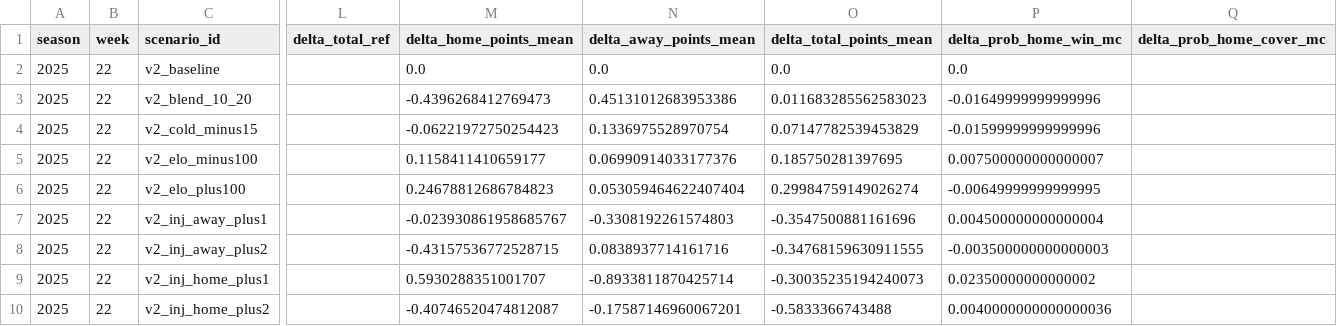
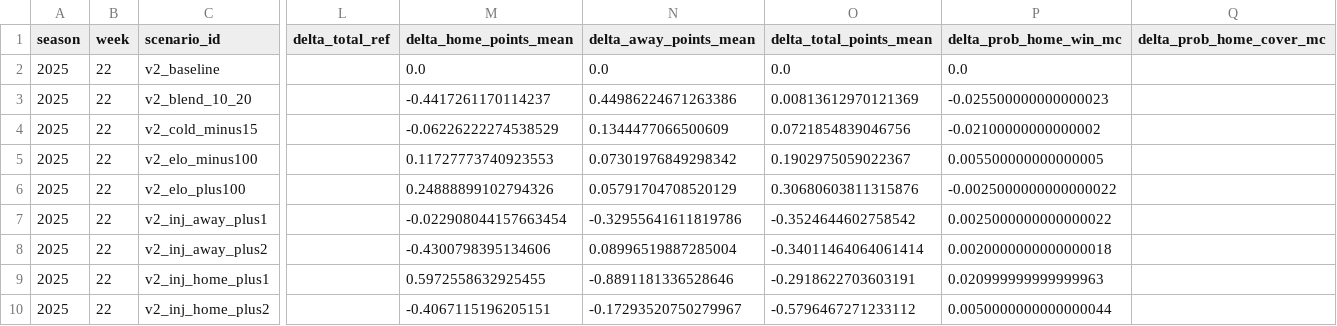
Before and after one commit to mostgood1/NFL-Betting, a CSV file: nfl_compare/data/backtests/2025_wk22/sim_scenario_deltas.csv, drawn as a sheet; only a part is shown, gaps mark what is left out; the diff covers the shown part only; the diff names each change by its address in the sheet, - before the commit and + after, or states it on an @@ line.

```diff
--- a/nfl_compare/data/backtests/2025_wk22/sim_scenario_deltas.csv
+++ b/nfl_compare/data/backtests/2025_wk22/sim_scenario_deltas.csv
-M3 (delta_home_points_mean): -0.4396268412769473
+M3 (delta_home_points_mean): -0.4417261170114237
-N3 (delta_away_points_mean): 0.45131012683953386
+N3 (delta_away_points_mean): 0.44986224671263386
-O3 (delta_total_points_mean): 0.011683285562583023
+O3 (delta_total_points_mean): 0.00813612970121369
-P3 (delta_prob_home_win_mc): -0.01649999999999996
+P3 (delta_prob_home_win_mc): -0.025500000000000023
-M4 (delta_home_points_mean): -0.06221972750254423
+M4 (delta_home_points_mean): -0.06226222274538529
-N4 (delta_away_points_mean): 0.1336975528970754
+N4 (delta_away_points_mean): 0.1344477066500609
-O4 (delta_total_points_mean): 0.07147782539453829
+O4 (delta_total_points_mean): 0.0721854839046756
-P4 (delta_prob_home_win_mc): -0.01599999999999996
+P4 (delta_prob_home_win_mc): -0.02100000000000002
-M5 (delta_home_points_mean): 0.1158411410659177
+M5 (delta_home_points_mean): 0.11727773740923553
-N5 (delta_away_points_mean): 0.06990914033177376
+N5 (delta_away_points_mean): 0.07301976849298342
-O5 (delta_total_points_mean): 0.185750281397695
+O5 (delta_total_points_mean): 0.1902975059022367
-P5 (delta_prob_home_win_mc): 0.007500000000000007
+P5 (delta_prob_home_win_mc): 0.005500000000000005
-M6 (delta_home_points_mean): 0.24678812686784823
+M6 (delta_home_points_mean): 0.24888899102794326
-N6 (delta_away_points_mean): 0.053059464622407404
+N6 (delta_away_points_mean): 0.05791704708520129
-O6 (delta_total_points_mean): 0.29984759149026274
+O6 (delta_total_points_mean): 0.30680603811315876
-P6 (delta_prob_home_win_mc): -0.00649999999999995
+P6 (delta_prob_home_win_mc): -0.0025000000000000022
-M7 (delta_home_points_mean): -0.023930861958685767
+M7 (delta_home_points_mean): -0.022908044157663454
-N7 (delta_away_points_mean): -0.3308192261574803
+N7 (delta_away_points_mean): -0.32955641611819786
-O7 (delta_total_points_mean): -0.3547500881161696
+O7 (delta_total_points_mean): -0.3524644602758542
-P7 (delta_prob_home_win_mc): 0.004500000000000004
+P7 (delta_prob_home_win_mc): 0.0025000000000000022
-M8 (delta_home_points_mean): -0.43157536772528715
+M8 (delta_home_points_mean): -0.4300798395134606
-N8 (delta_away_points_mean): 0.0838937714161716
+N8 (delta_away_points_mean): 0.08996519887285004
-O8 (delta_total_points_mean): -0.34768159630911555
+O8 (delta_total_points_mean): -0.34011464064061414
-P8 (delta_prob_home_win_mc): -0.003500000000000003
+P8 (delta_prob_home_win_mc): 0.0020000000000000018
-M9 (delta_home_points_mean): 0.5930288351001707
+M9 (delta_home_points_mean): 0.5972558632925455
-N9 (delta_away_points_mean): -0.8933811870425714
+N9 (delta_away_points_mean): -0.8891181336528646
-O9 (delta_total_points_mean): -0.30035235194240073
+O9 (delta_total_points_mean): -0.2918622703603191
-P9 (delta_prob_home_win_mc): 0.02350000000000002
+P9 (delta_prob_home_win_mc): 0.020999999999999963
-M10 (delta_home_points_mean): -0.40746520474812087
+M10 (delta_home_points_mean): -0.4067115196205151
-N10 (delta_away_points_mean): -0.17587146960067201
+N10 (delta_away_points_mean): -0.17293520750279967
-O10 (delta_total_points_mean): -0.5833366743488
+O10 (delta_total_points_mean): -0.5796467271233112
-P10 (delta_prob_home_win_mc): 0.0040000000000000036
+P10 (delta_prob_home_win_mc): 0.0050000000000000044
```
Also changed, not shown: 56 edited cells elsewhere in this file, nfl_compare/data/backtests/2025_wk22/player_props_scenarios.csv, nfl_compare/data/backtests/2025_wk22/player_props_scenarios_summary.csv, 8 other files.
